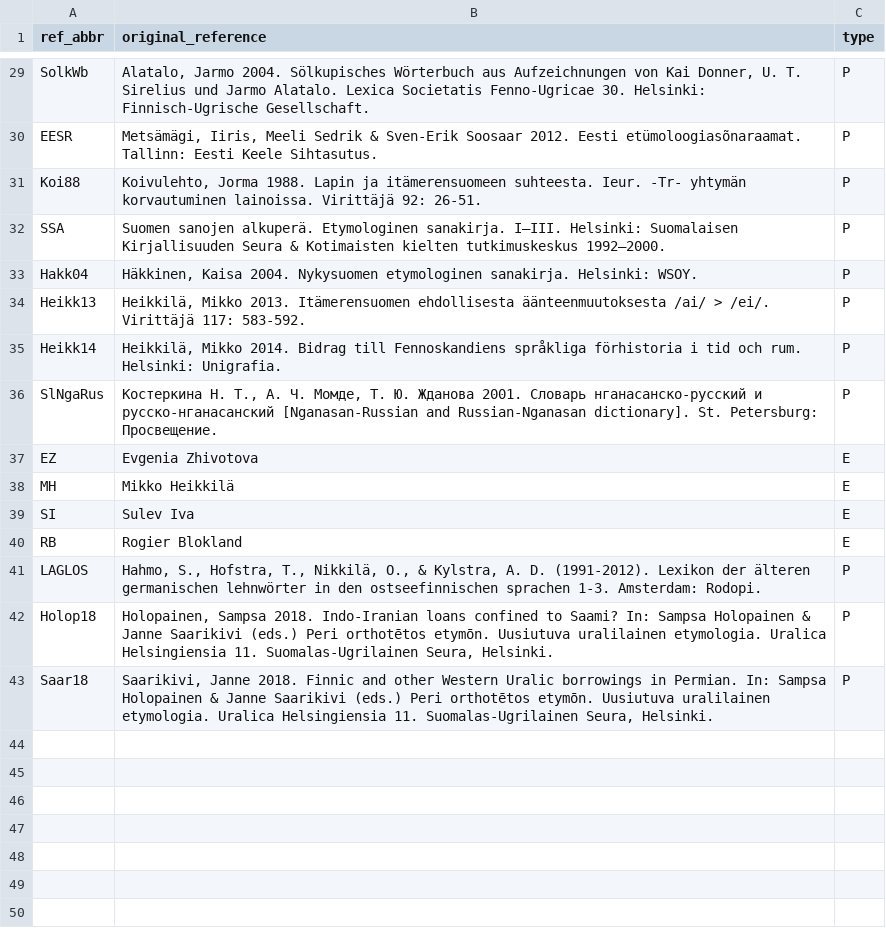
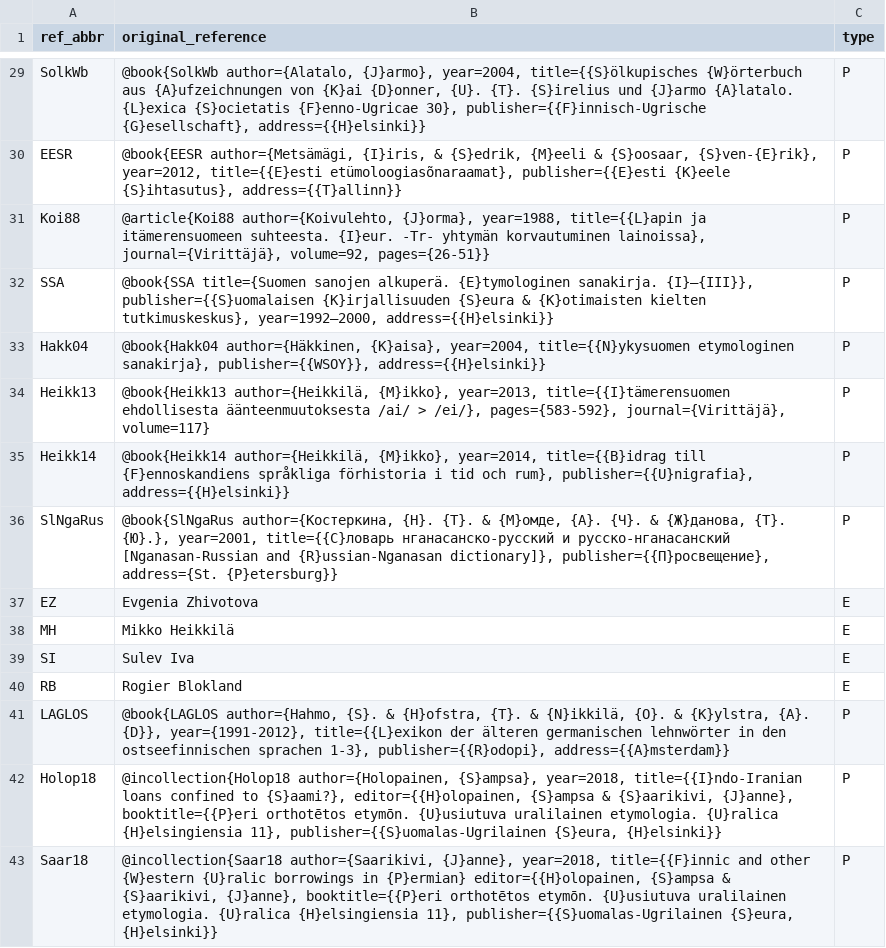
Before and after one commit to lexibank/uralex, a TSV file: raw/Citation_codes.tsv, drawn as a sheet; only a part is shown, gaps mark what is left out; the diff covers the shown part only; the diff names each change by its address in the sheet, - before the commit and + after, or states it on an @@ line.

```diff
--- a/raw/Citation_codes.tsv
+++ b/raw/Citation_codes.tsv
-B29 (original_reference): Alatalo, Jarmo 2004. Sölkupisches Wörterbuch aus Aufzeichnungen von Kai Donner, U. T. Sirelius und Jarmo Alatalo. Lexica Societatis Fenno-Ugricae 30. Helsinki: Finnisch-Ugrische Gesellschaft.
+B29 (original_reference): @book{SolkWb author={Alatalo, {J}armo}, year=2004, title={{S}ölkupisches {W}örterbuch aus {A}ufzeichnungen von {K}ai {D}onner, {U}. {T}. {S}irelius und {J}armo {A}latalo. {L}exica {S}ocietatis {F}enno-Ugricae 30}, publisher={{F}innisch-Ugrische {G}esellschaft}, address={{H}elsinki}}
-B30 (original_reference): Metsämägi, Iiris, Meeli Sedrik & Sven-Erik Soosaar 2012. Eesti etümoloogiasõnaraamat. Tallinn: Eesti Keele Sihtasutus.
+B30 (original_reference): @book{EESR author={Metsämägi, {I}iris, & {S}edrik, {M}eeli & {S}oosaar, {S}ven-{E}rik}, year=2012, title={{E}esti etümoloogiasõnaraamat}, publisher={{E}esti {K}eele {S}ihtasutus}, address={{T}allinn}}
-B31 (original_reference): Koivulehto, Jorma 1988. Lapin ja itämerensuomeen suhteesta. Ieur. -Tr- yhtymän korvautuminen lainoissa. Virittäjä 92: 26-51.
+B31 (original_reference): @article{Koi88 author={Koivulehto, {J}orma}, year=1988, title={{L}apin ja itämerensuomeen suhteesta. {I}eur. -Tr- yhtymän korvautuminen lainoissa}, journal={Virittäjä}, volume=92, pages={26-51}}
-B32 (original_reference): Suomen sanojen alkuperä. Etymologinen sanakirja. I–III. Helsinki: Suomalaisen Kirjallisuuden Seura & Kotimaisten kielten tutkimuskeskus 1992–2000.
+B32 (original_reference): @book{SSA title={Suomen sanojen alkuperä. {E}tymologinen sanakirja. {I}–{III}}, publisher={{S}uomalaisen {K}irjallisuuden {S}eura & {K}otimaisten kielten tutkimuskeskus}, year=1992–2000, address={{H}elsinki}}
-B33 (original_reference): Häkkinen, Kaisa 2004. Nykysuomen etymologinen sanakirja. Helsinki: WSOY.
+B33 (original_reference): @book{Hakk04 author={Häkkinen, {K}aisa}, year=2004, title={{N}ykysuomen etymologinen sanakirja}, publisher={{WSOY}}, address={{H}elsinki}}
-B34 (original_reference): Heikkilä, Mikko 2013. Itämerensuomen ehdollisesta äänteenmuutoksesta /ai/ > /ei/. Virittäjä 117: 583-592.
+B34 (original_reference): @book{Heikk13 author={Heikkilä, {M}ikko}, year=2013, title={{I}tämerensuomen ehdollisesta äänteenmuutoksesta /ai/ > /ei/}, pages={583-592}, journal={Virittäjä}, volume=117}
-B35 (original_reference): Heikkilä, Mikko 2014. Bidrag till Fennoskandiens språkliga förhistoria i tid och rum. Helsinki: Unigrafia.
+B35 (original_reference): @book{Heikk14 author={Heikkilä, {M}ikko}, year=2014, title={{B}idrag till {F}ennoskandiens språkliga förhistoria i tid och rum}, publisher={{U}nigrafia}, address={{H}elsinki}}
-B36 (original_reference): Костеркина Н. Т., А. Ч. Момде, Т. Ю. Жданова 2001. Словарь нганасанско-русский и русско-нганасанский [Nganasan-Russian and Russian-Nganasan dictionary]. St. Petersburg: Просвещение.
+B36 (original_reference): @book{SlNgaRus author={Костеркина, {H}. {T}. & {М}омде, {А}. {Ч}. & {Ж}данова, {Т}. {Ю}.}, year=2001, title={{С}ловарь нганасанско-русский и русско-нганасанский [Nganasan-Russian and {R}ussian-Nganasan dictionary]}, publisher={{П}росвещение}, address={St. {P}etersburg}}
-B41 (original_reference): Hahmo, S., Hofstra, T., Nikkilä, O., & Kylstra, A. D. (1991-2012). Lexikon der älteren germanischen lehnwörter in den ostseefinnischen sprachen 1-3. Amsterdam: Rodopi.
+B41 (original_reference): @book{LAGLOS author={Hahmo, {S}. & {H}ofstra, {T}. & {N}ikkilä, {O}. & {K}ylstra, {A}. {D}}, year={1991-2012}, title={{L}exikon der älteren germanischen lehnwörter in den ostseefinnischen sprachen 1-3}, publisher={{R}odopi}, address={{A}msterdam}}
-B42 (original_reference): Holopainen, Sampsa 2018. Indo-Iranian loans confined to Saami? In: Sampsa Holopainen & Janne Saarikivi (eds.) Peri orthotētos etymōn. Uusiutuva uralilainen etymologia. Uralica Helsingiensia 11. Suomalas-Ugrilainen Seura, Helsinki.
+B42 (original_reference): @incollection{Holop18 author={Holopainen, {S}ampsa}, year=2018, title={{I}ndo-Iranian loans confined to {S}aami?}, editor={{H}olopainen, {S}ampsa & {S}aarikivi, {J}anne}, booktitle={{P}eri orthotētos etymōn. {U}usiutuva uralilainen etymologia. {U}ralica {H}elsingiensia 11}, publisher={{S}uomalas-Ugrilainen {S}eura, {H}elsinki}}
-B43 (original_reference): Saarikivi, Janne 2018. Finnic and other Western Uralic borrowings in Permian. In: Sampsa Holopainen & Janne Saarikivi (eds.) Peri orthotētos etymōn. Uusiutuva uralilainen etymologia. Uralica Helsingiensia 11. Suomalas-Ugrilainen Seura, Helsinki.
+B43 (original_reference): @incollection{Saar18 author={Saarikivi, {J}anne}, year=2018, title={{F}innic and other {W}estern {U}ralic borrowings in {P}ermian} editor={{H}olopainen, {S}ampsa & {S}aarikivi, {J}anne}, booktitle={{P}eri orthotētos etymōn. {U}usiutuva uralilainen etymologia. {U}ralica {H}elsingiensia 11}, publisher={{S}uomalas-Ugrilainen {S}eura, {H}elsinki}}
```
Also changed, not shown: 26 edited cells elsewhere in this file.
